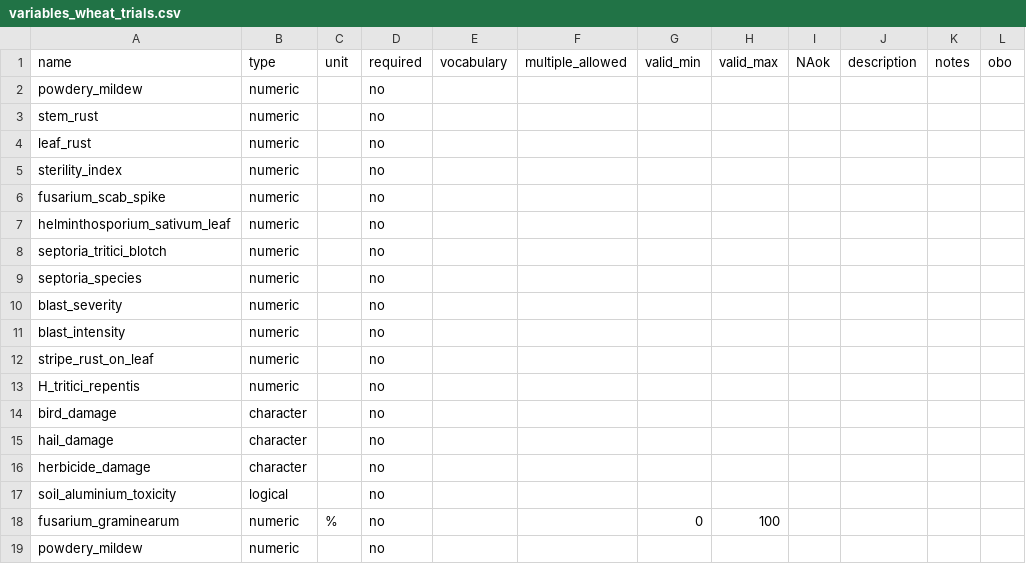
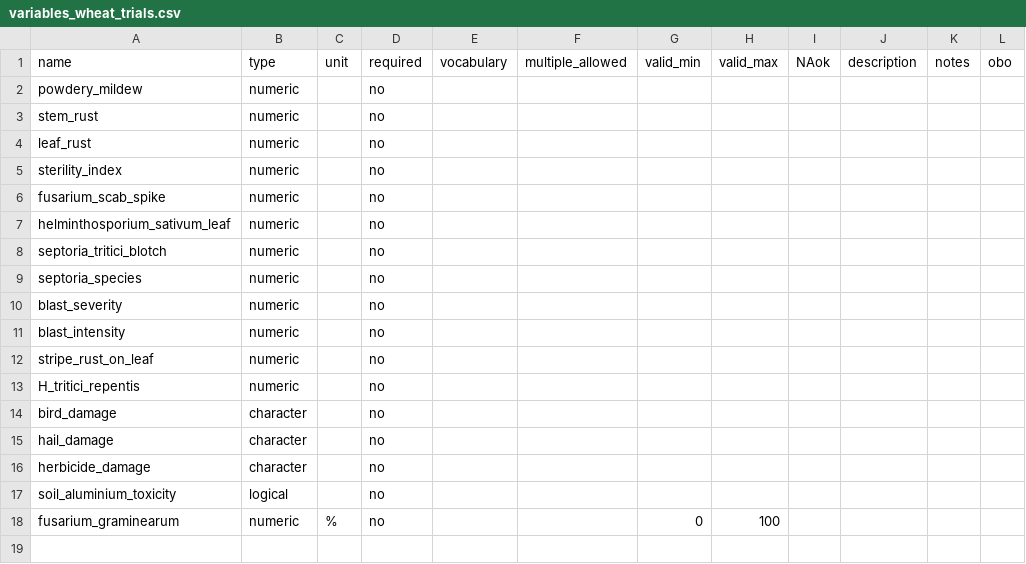
Before and after one commit to reagro/carob, a CSV file: terms/variables_wheat_trials.csv, drawn as a sheet.

```diff
--- a/terms/variables_wheat_trials.csv
+++ b/terms/variables_wheat_trials.csv
@@ -18,2 +18 @@ soil_aluminium_toxicity,logical,,no,,,,,,,,
 fusarium_graminearum,numeric,%,no,,,0,100,,,,
-powdery_mildew,numeric,,no,,,,,,,,
```
Also changed, not shown: todo/to-do.csv, 2 other files.
